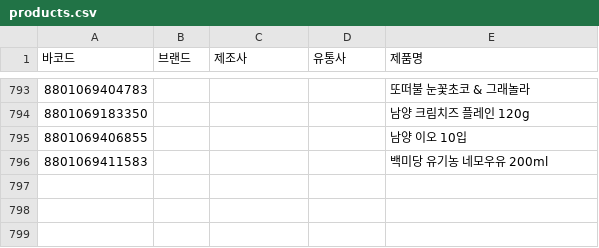
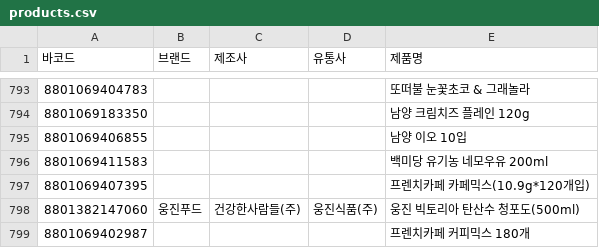
Before and after one commit to NullFull/isnamyang, a CSV file: backend/data/products.csv, drawn as a sheet; only a part is shown, gaps mark what is left out; the diff names each change by its address in the sheet, - before the commit and + after, or states it on an @@ line.

Commit message:
Update products.csv

```diff
--- a/backend/data/products.csv
+++ b/backend/data/products.csv
+row 797: 8801069407395 |  |  |  | 프렌치카페 카페믹스(10.9g*120개입)
+row 798: 8801382147060 | 웅진푸드 | 건강한사람들(주) | 웅진식품(주) | 웅진 빅토리아 탄산수 청포도(500ml)
+row 799: 8801069402987 |  |  |  | 프렌치카페 커피믹스 180개
```
